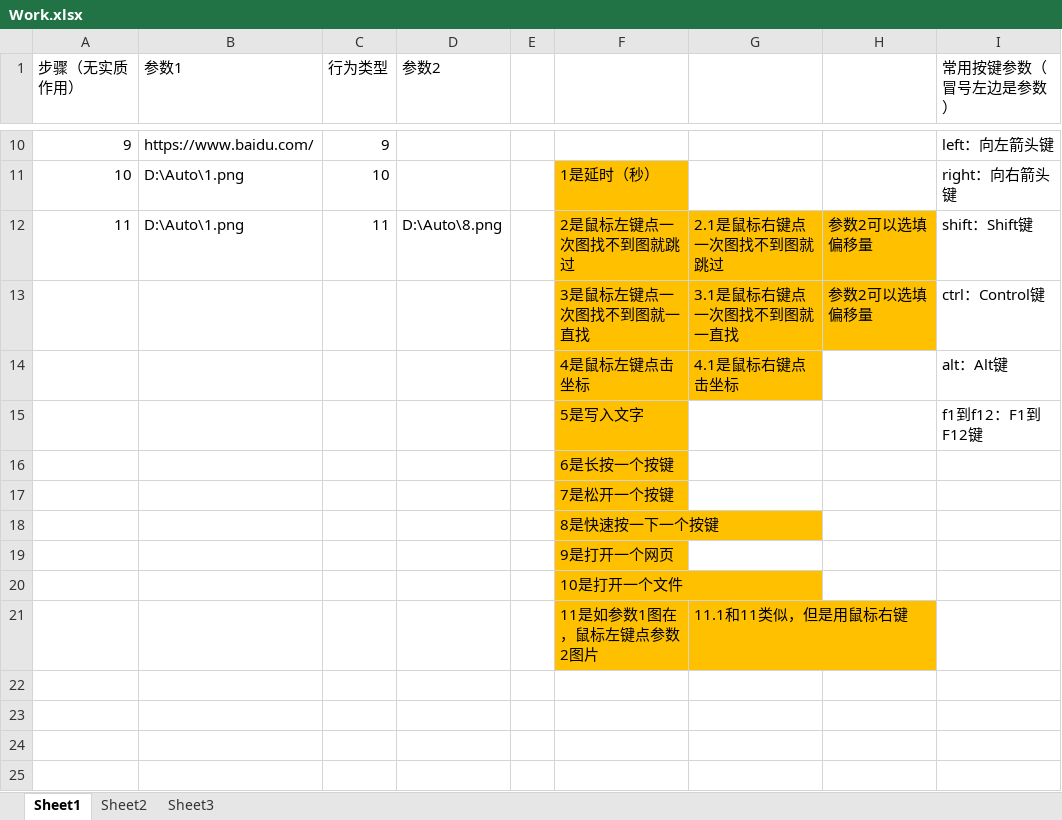
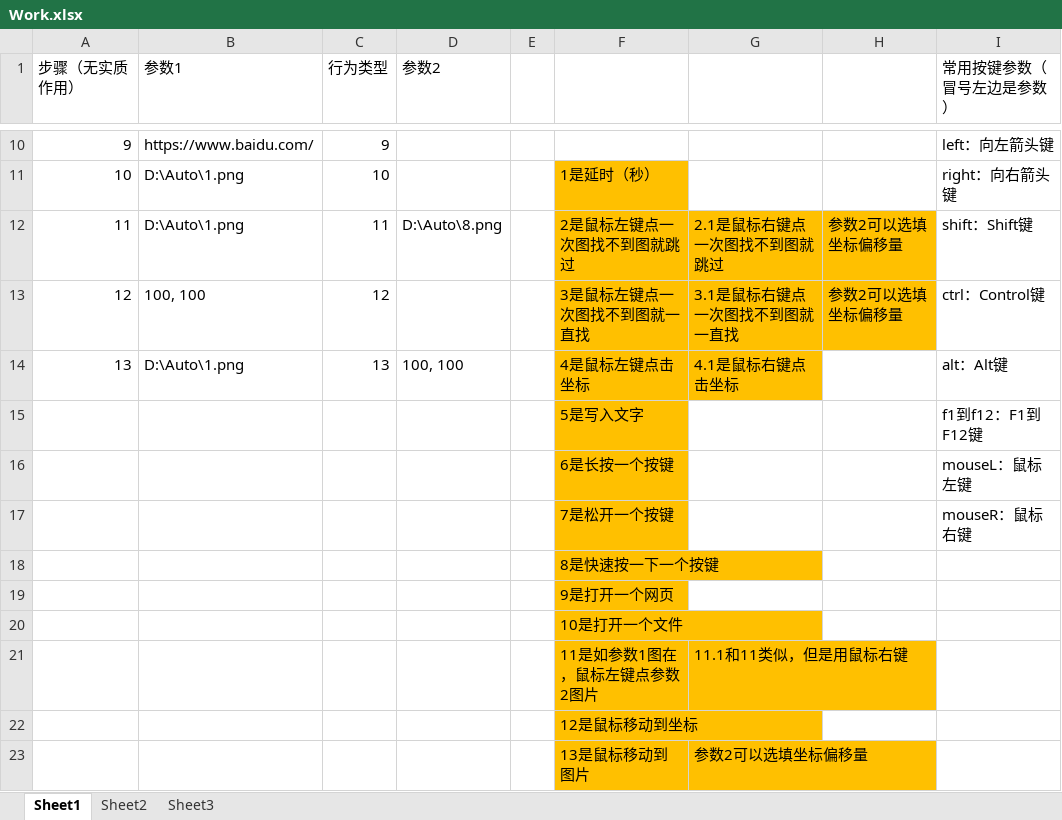
Before and after one commit to FS-CSiO2/Excel-AutoClick, an Excel workbook: Work.xlsx, sheet Sheet1, drawn as a sheet; only a part is shown, gaps mark what is left out; values as stored, in another font and other column widths than the file's, no borders; the diff names each change by its address in the sheet, - before the commit and + after, or states it on an @@ line.

Commit message:
示例表格
包含新增功能的示例，行为类型12为鼠标移动到坐标，行为类型13为鼠标移动到图片（可加入偏移量），行为类型6和7补充了键位：鼠标左键和鼠标右键（mouseL：鼠标左键，mouseR：鼠标右键）

```diff
--- a/Work.xlsx (sheet Sheet1)
+++ b/Work.xlsx (sheet Sheet1)
-H12:H13: 参数2可以选填偏移量
+H12:H13: 参数2可以选填坐标偏移量
@@ column A (步骤（无实质作用）) renumbered between rows 13 and 14 @@
-B13 (参数1): (empty)
+B13 (参数1): 100, 100
-C13 (行为类型): (empty)
+C13 (行为类型): 12
-B14 (参数1): (empty)
+B14 (参数1): D:\Auto\1.png
-C14 (行为类型): (empty)
+C14 (行为类型): 13
-D14 (参数2): (empty)
+D14 (参数2): 100, 100
-I16 (常用按键参数（冒号左边是参数）): (empty)
+I16 (常用按键参数（冒号左边是参数）): mouseL：鼠标左键
-I17 (常用按键参数（冒号左边是参数）): (empty)
+I17 (常用按键参数（冒号左边是参数）): mouseR：鼠标右键
+row 22:  |  |  |  |  | 12是鼠标移动到坐标
+row 23:  |  |  |  |  | 13是鼠标移动到图片 | 参数2可以选填坐标偏移量
```
